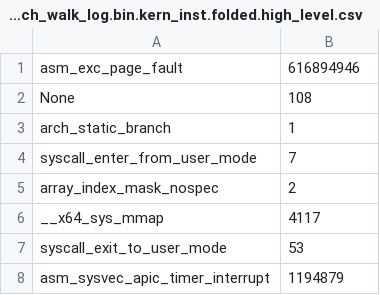
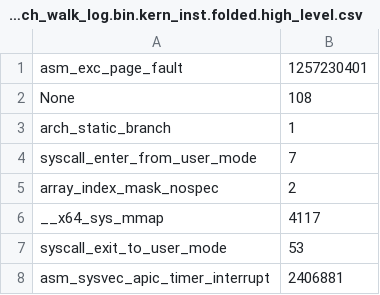
Before and after one commit to xlab-uiuc/VM-Bench, a CSV file: kernel_inst_high_level/radix_always_sysbench_walk_log.bin.kern_inst.folded.high_level.csv, drawn as a sheet.

Commit message:
radix sysbench

```diff
--- a/kernel_inst_high_level/radix_always_sysbench_walk_log.bin.kern_inst.folded.high_level.csv
+++ b/kernel_inst_high_level/radix_always_sysbench_walk_log.bin.kern_inst.folded.high_level.csv
@@ -1,2 +1,2 @@
-asm_exc_page_fault,616894946
+asm_exc_page_fault,1257230401
 None,108
@@ -7,2 +7,2 @@ __x64_sys_mmap,4117
 syscall_exit_to_user_mode,53
-asm_sysvec_apic_timer_interrupt,1194879
+asm_sysvec_apic_timer_interrupt,2406881
```
Also changed, not shown: kernel_inst_high_level/radix_never_sysbench_walk_log.bin.kern_inst.folded.high_level.csv.
